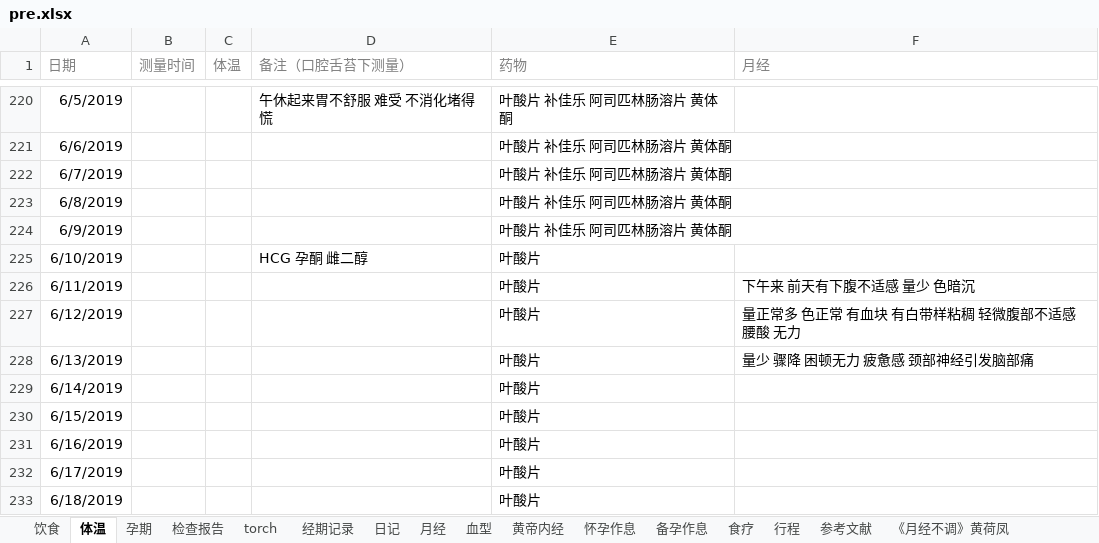
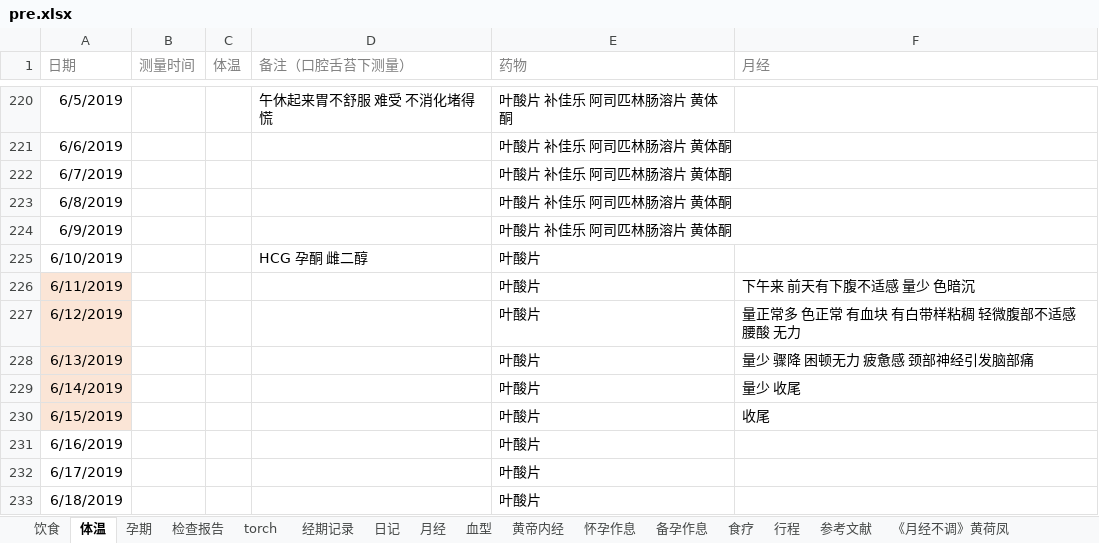
Before and after one commit to ivytry/blog, an Excel workbook: pre.xlsx, sheet 体温, drawn as a sheet; only a part is shown, gaps mark what is left out; values as stored, in another font and other column widths than the file's, no borders; conditional formats not drawn; the diff names each change by its address in the sheet, - before the commit and + after, or states it on an @@ line.

```diff
--- a/pre.xlsx (sheet 体温)
+++ b/pre.xlsx (sheet 体温)
-A226:A230 fill: none
+A226:A230 fill: #FBE5D6
-F229 (月经): (empty)
+F229 (月经): 量少 收尾
-F230 (月经): (empty)
+F230 (月经): 收尾
```
Also changed, not shown: sheet 检查报告, sheet 参考文献, charts or pictures.
